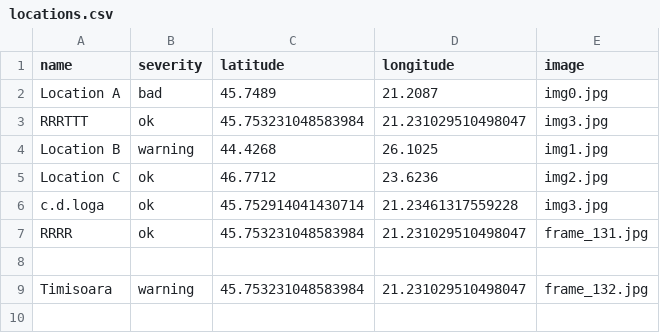
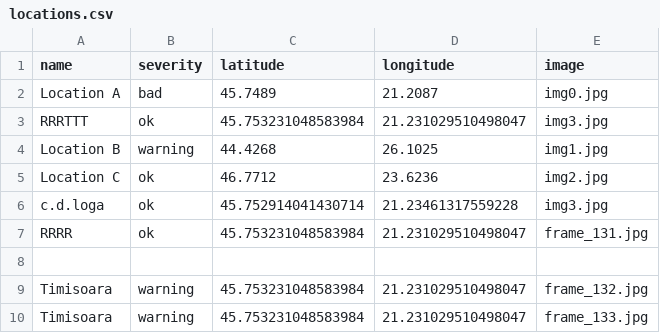
Before and after one commit to MariaBunas/CyberPeak, a CSV file: Dataset/locations.csv, drawn as a sheet.

Commit message:
FileUpdated

```diff
--- a/Dataset/locations.csv
+++ b/Dataset/locations.csv
@@ -9 +9,2 @@ RRRR,ok,45.753231048583984,21.231029510498047,frame_131.jpg
 Timisoara,warning,45.753231048583984,21.231029510498047,frame_132.jpg
+Timisoara,warning,45.753231048583984,21.231029510498047,frame_133.jpg
```
